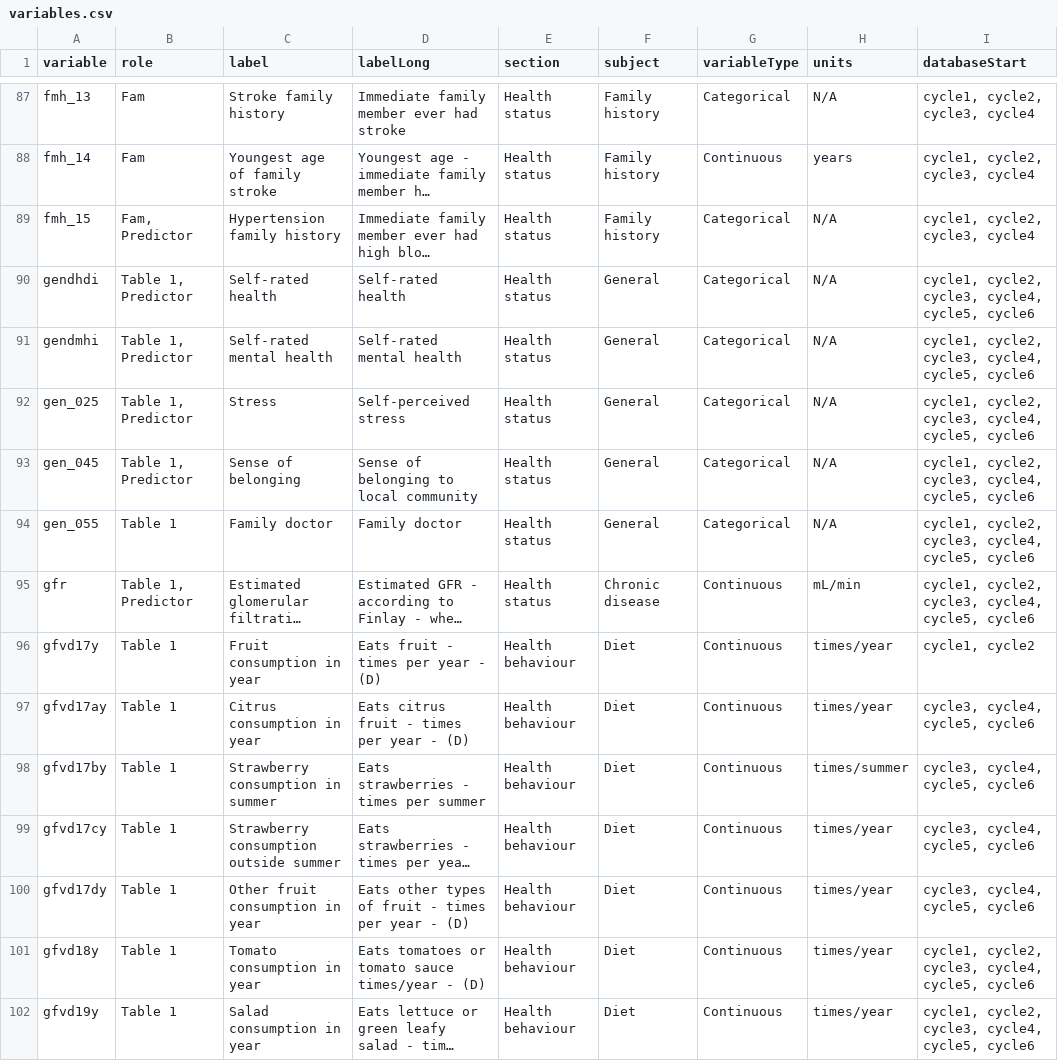
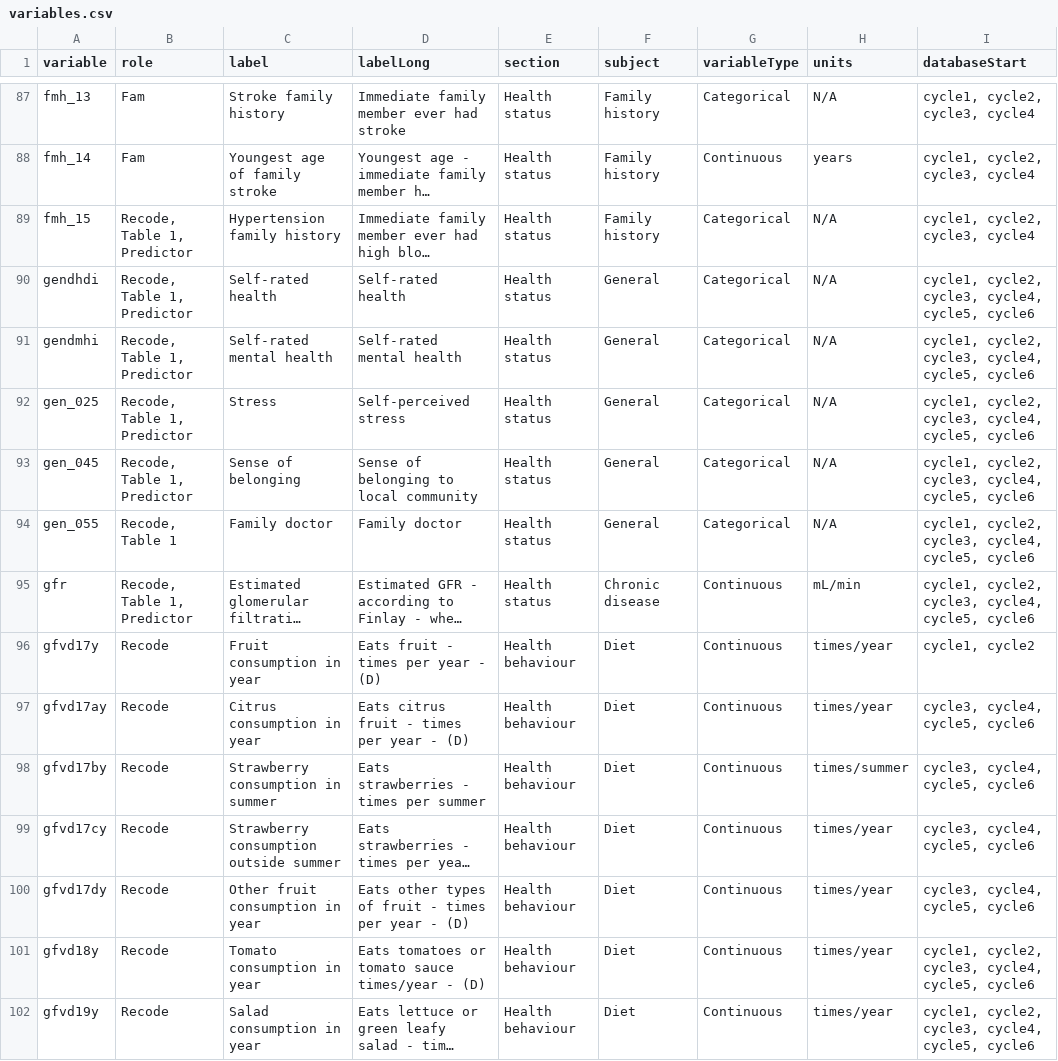
Before and after one commit to Big-Life-Lab/htnport, a CSV file: worksheets/variables.csv, drawn as a sheet; only a part is shown, gaps mark what is left out; long unchanged cells end in …; the diff covers the shown part only; the diff names each change by its address in the sheet, - before the commit and + after, or states it on an @@ line.

Commit message:
RDC updates. Major update to roles in variables.csv

```diff
--- a/worksheets/variables.csv
+++ b/worksheets/variables.csv
-B89 (role): Fam, Predictor
+B89 (role): Recode, Table 1, Predictor
-B90:B93 (role): Table 1, Predictor
+B90:B93 (role): Recode, Table 1, Predictor
-B94 (role): Table 1
+B94 (role): Recode, Table 1
-B95 (role): Table 1, Predictor
+B95 (role): Recode, Table 1, Predictor
-B96:B102 (role): Table 1
+B96:B102 (role): Recode
```
Also changed, not shown: 77 edited cells elsewhere in this file, worksheets/variable-details.csv, 2 other files.
